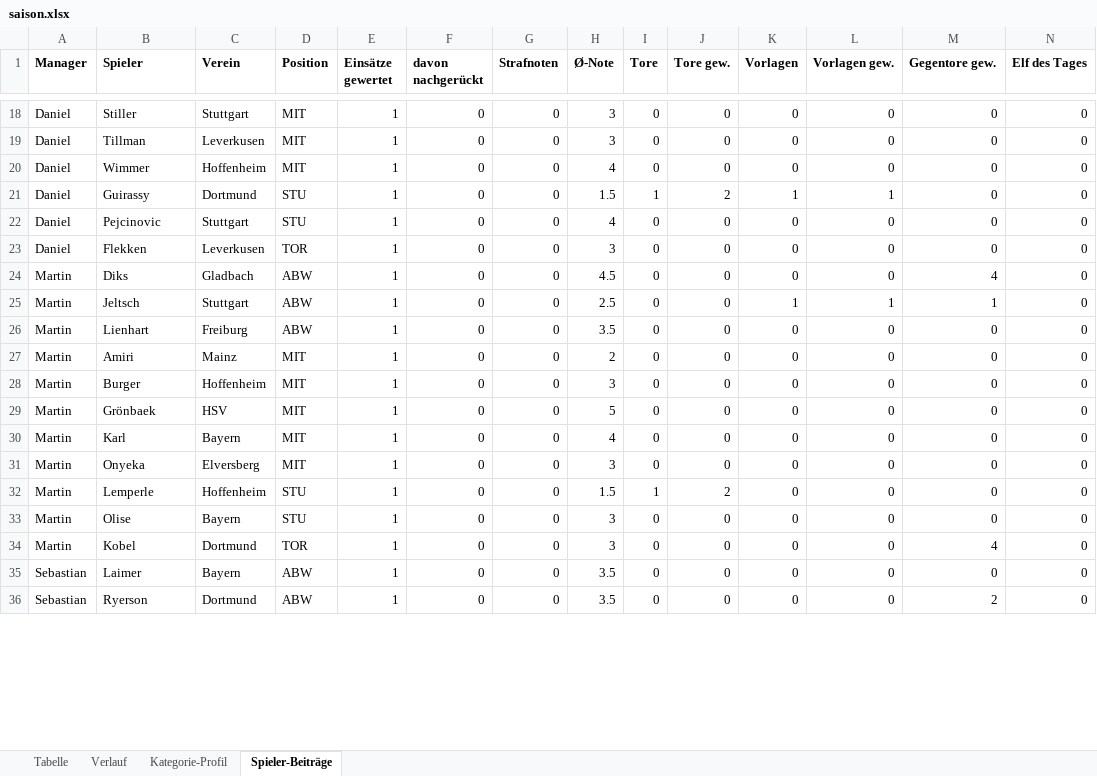
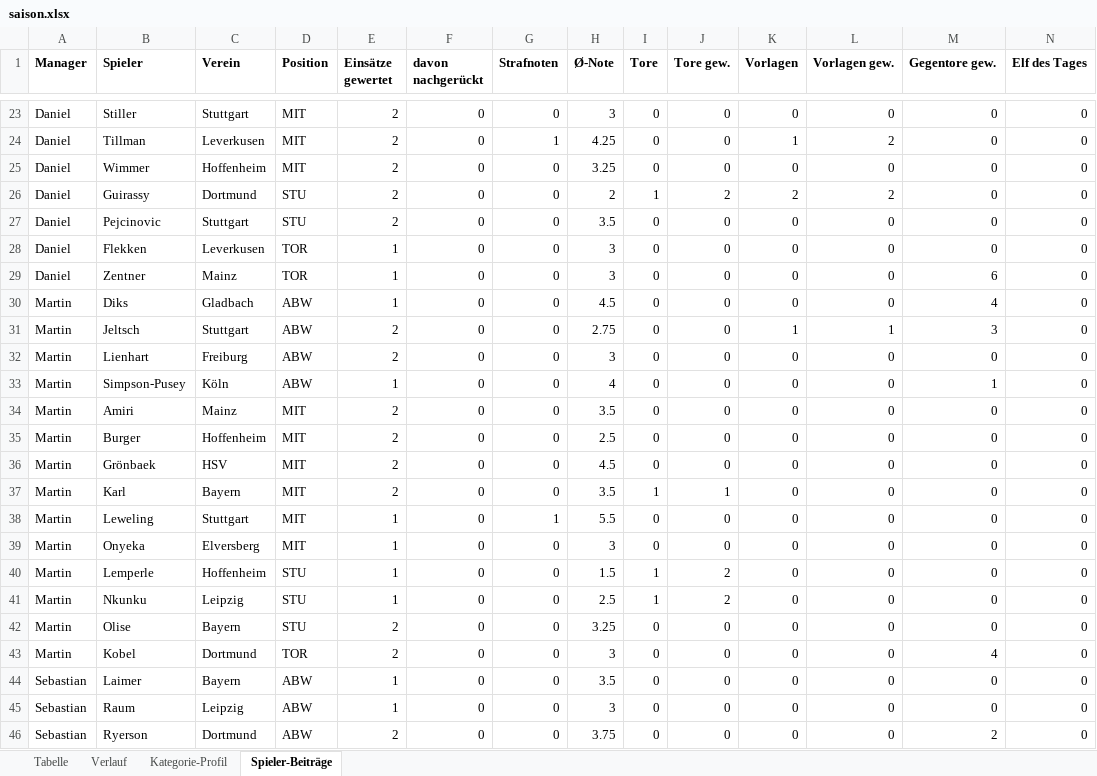
Before and after one commit to sebastianscheidel80-FOM/kicker-managerspiel, an Excel workbook: daten/saison.xlsx, sheet Spieler-Beiträge, drawn as a sheet; only a part is shown, gaps mark what is left out; values as stored, in another font and other column widths than the file's, no borders; addresses are those after the commit; the diff covers the shown part only; the diff names each change by its address in the sheet, - before the commit and + after, or states it on an @@ line.

```diff
--- a/daten/saison.xlsx (sheet Spieler-Beiträge)
+++ b/daten/saison.xlsx (sheet Spieler-Beiträge)
-E23:E27 (Einsätze gewertet): 1
+E23:E27 (Einsätze gewertet): 2
-G24 (Strafnoten): 0
+G24 (Strafnoten): 1
-H24 (Ø-Note): 3
+H24 (Ø-Note): 4.25
-K24 (Vorlagen): 0
+K24 (Vorlagen): 1
-L24 (Vorlagen gew.): 0
+L24 (Vorlagen gew.): 2
-H25 (Ø-Note): 4
+H25 (Ø-Note): 3.25
-H26 (Ø-Note): 1.5
+H26 (Ø-Note): 2
-K26 (Vorlagen): 1
+K26 (Vorlagen): 2
-L26 (Vorlagen gew.): 1
+L26 (Vorlagen gew.): 2
-H27 (Ø-Note): 4
+H27 (Ø-Note): 3.5
+row 29: Daniel | Zentner | Mainz | TOR | 1 | 0 | 0 | 3 | 0 | 0 | 0 | 0 | 6 | 0
-E31:E32 (Einsätze gewertet): 1
+E31:E32 (Einsätze gewertet): 2
-H31 (Ø-Note): 2.5
+H31 (Ø-Note): 2.75
-M31 (Gegentore gew.): 1
+M31 (Gegentore gew.): 3
-H32 (Ø-Note): 3.5
+H32 (Ø-Note): 3
+row 33: Martin | Simpson-Pusey | Köln | ABW | 1 | 0 | 0 | 4 | 0 | 0 | 0 | 0 | 1 | 0
-E34:E37 (Einsätze gewertet): 1
+E34:E37 (Einsätze gewertet): 2
-H34 (Ø-Note): 2
+H34 (Ø-Note): 3.5
-H35 (Ø-Note): 3
+H35 (Ø-Note): 2.5
-H36 (Ø-Note): 5
+H36 (Ø-Note): 4.5
-H37 (Ø-Note): 4
+H37 (Ø-Note): 3.5
-I37 (Tore): 0
+I37 (Tore): 1
-J37 (Tore gew.): 0
+J37 (Tore gew.): 1
+row 38: Martin | Leweling | Stuttgart | MIT | 1 | 0 | 1 | 5.5 | 0 | 0 | 0 | 0 | 0 | 0
+row 41: Martin | Nkunku | Leipzig | STU | 1 | 0 | 0 | 2.5 | 1 | 2 | 0 | 0 | 0 | 0
-E42:E43 (Einsätze gewertet): 1
+E42:E43 (Einsätze gewertet): 2
-H42 (Ø-Note): 3
+H42 (Ø-Note): 3.25
+row 45: Sebastian | Raum | Leipzig | ABW | 1 | 0 | 0 | 3 | 0 | 0 | 0 | 0 | 0 | 0
-E46 (Einsätze gewertet): 1
+E46 (Einsätze gewertet): 2
-H46 (Ø-Note): 3.5
+H46 (Ø-Note): 3.75
```
Also changed, not shown: 19 added rows and 80 edited cells elsewhere in this sheet, sheet Kategorie-Profil, sheet Verlauf, sheet Tabelle, 41 other files.
